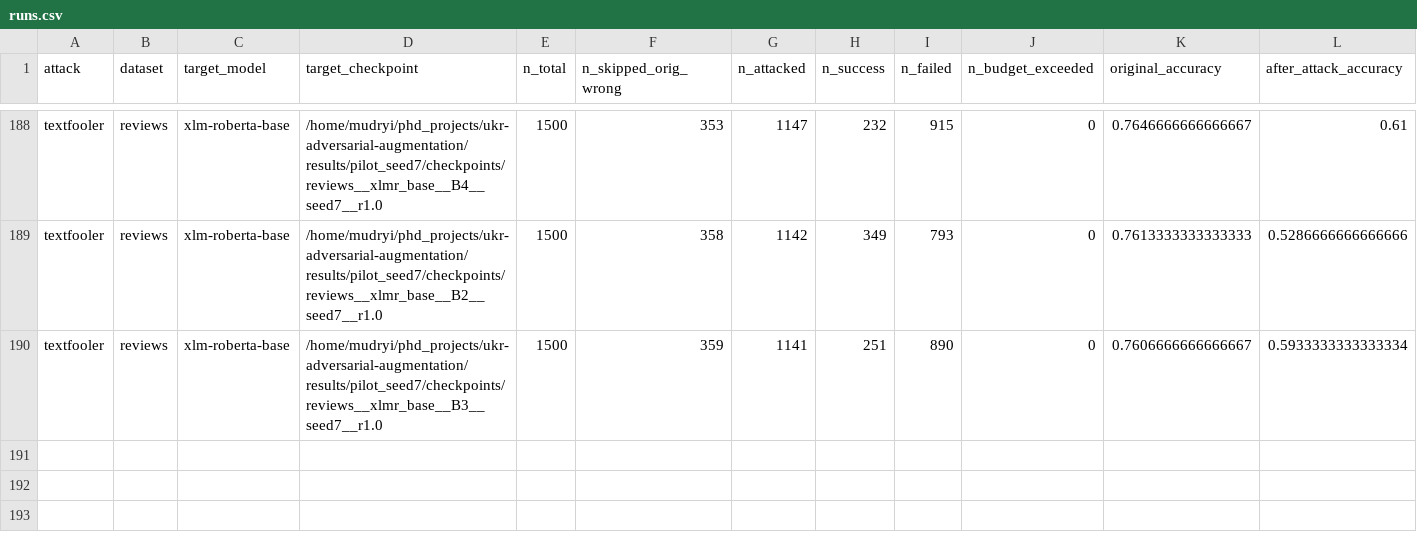
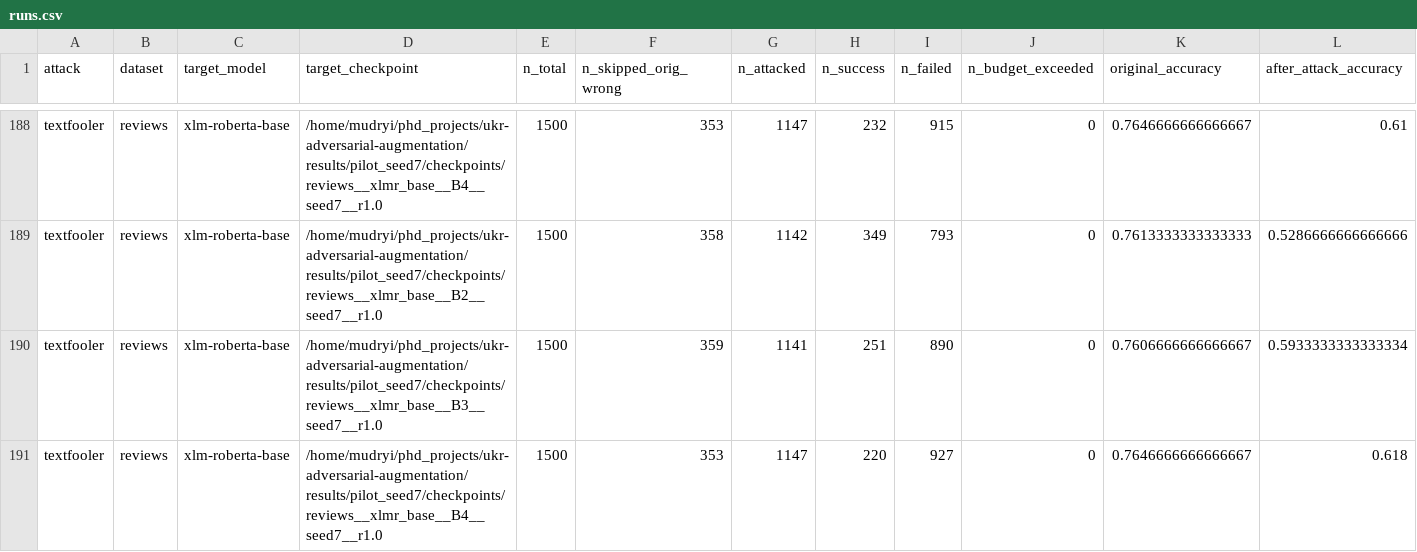
Before and after one commit to Mudryi/ukr-adversarial-augmentation, a CSV file: results/textfooler/runs.csv, drawn as a sheet; only a part is shown, gaps mark what is left out; rows hold the shown columns only; the diff names each change by its address in the sheet, - before the commit and + after, or states it on an @@ line.

```diff
--- a/results/textfooler/runs.csv
+++ b/results/textfooler/runs.csv
+row 191: textfooler | reviews | xlm-roberta-base | /home/mudryi/phd_projects/ukr-adversarial-augmentation/results/pilot_seed7/checkpoints/reviews__xlmr_base__B4__seed7__r1.0 | 1500 | 353 | 1147 | 220 | 927 | 0 | 0.7646666666666667 | 0.618
```
Also changed, not shown: results/bert_attack/runs.csv, results/pilot_metrics_paired.csv, 14 other files.
